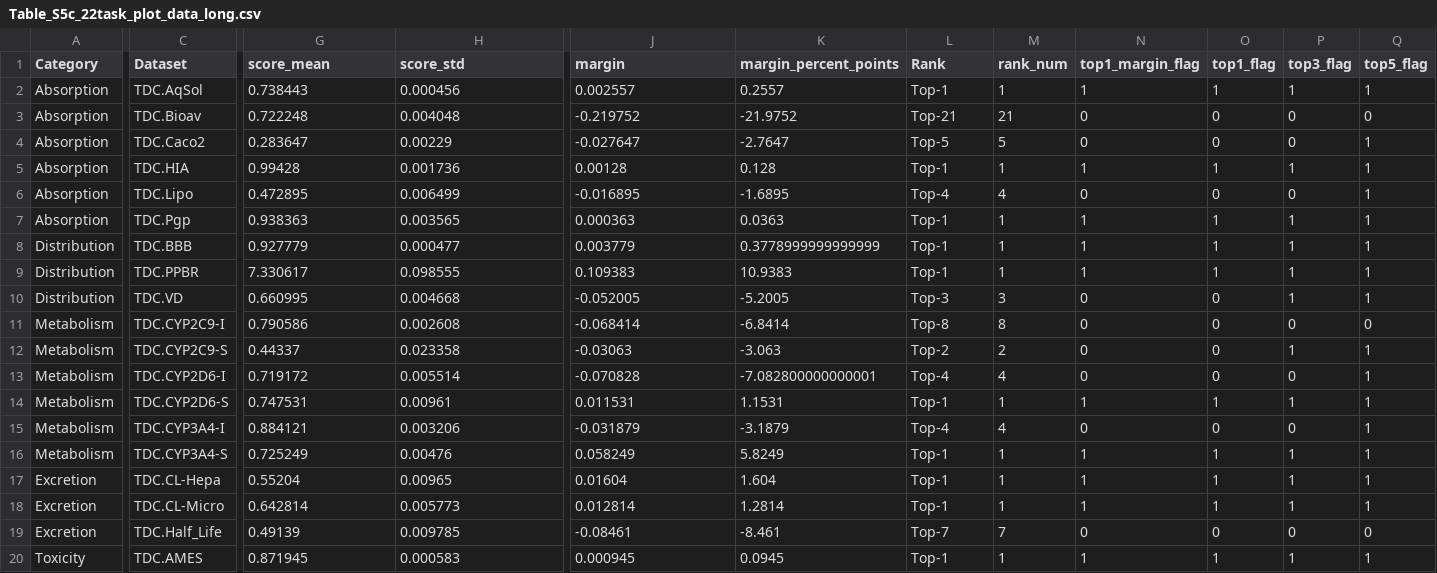
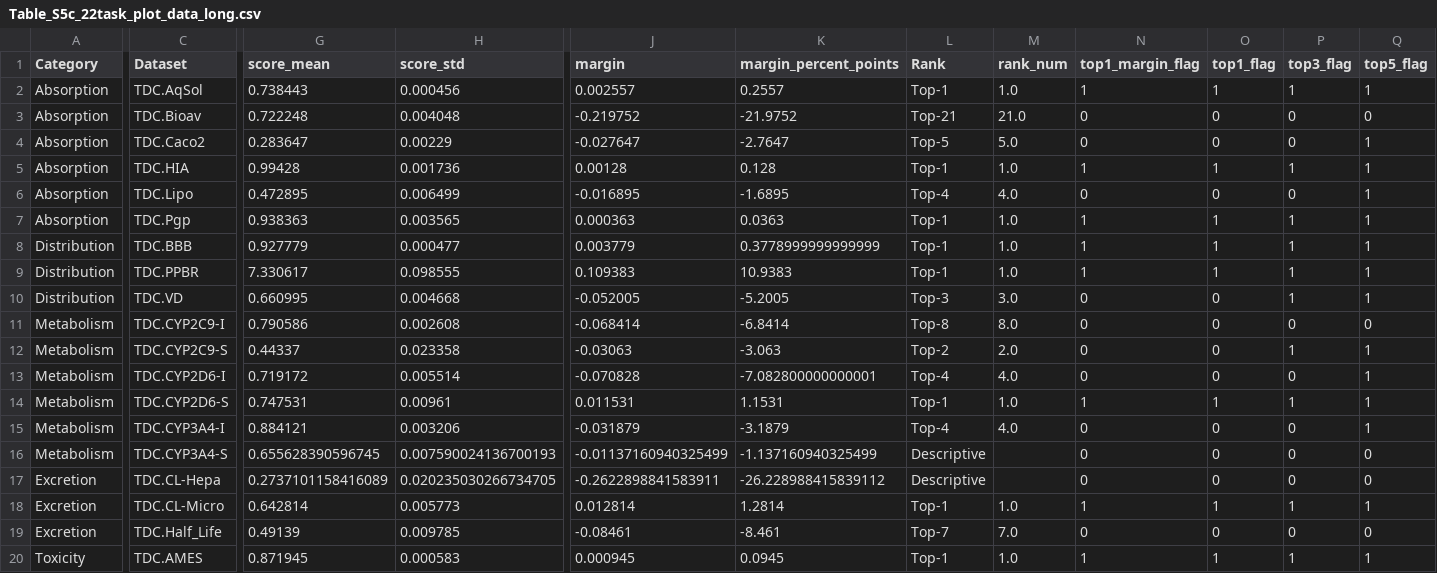
Before and after one commit to dchen0212/trimole_hybrid, a CSV file: supplementary_tables/Table_S5c_22task_plot_data_long.csv, drawn as a sheet; only a part is shown, gaps mark what is left out; the diff covers the shown part only; the diff names each change by its address in the sheet, - before the commit and + after, or states it on an @@ line.

```diff
--- a/supplementary_tables/Table_S5c_22task_plot_data_long.csv
+++ b/supplementary_tables/Table_S5c_22task_plot_data_long.csv
-M2 (rank_num): 1
+M2 (rank_num): 1.0
-M3 (rank_num): 21
+M3 (rank_num): 21.0
-M4 (rank_num): 5
+M4 (rank_num): 5.0
-M5 (rank_num): 1
+M5 (rank_num): 1.0
-M6 (rank_num): 4
+M6 (rank_num): 4.0
-M7:M9 (rank_num): 1
+M7:M9 (rank_num): 1.0
-M10 (rank_num): 3
+M10 (rank_num): 3.0
-M11 (rank_num): 8
+M11 (rank_num): 8.0
-M12 (rank_num): 2
+M12 (rank_num): 2.0
-M13 (rank_num): 4
+M13 (rank_num): 4.0
-M14 (rank_num): 1
+M14 (rank_num): 1.0
-M15 (rank_num): 4
+M15 (rank_num): 4.0
-G16 (score_mean): 0.725249
+G16 (score_mean): 0.655628390596745
-H16 (score_std): 0.00476
+H16 (score_std): 0.007590024136700193
-J16 (margin): 0.058249
+J16 (margin): -0.01137160940325499
-K16 (margin_percent_points): 5.8249
+K16 (margin_percent_points): -1.137160940325499
-L16:L17 (Rank): Top-1
+L16:L17 (Rank): Descriptive
-M16:M17 (rank_num): 1
+M16:M17 (rank_num): (empty)
-N16:N17 (top1_margin_flag): 1
+N16:N17 (top1_margin_flag): 0
-O16:O17 (top1_flag): 1
+O16:O17 (top1_flag): 0
-P16:P17 (top3_flag): 1
+P16:P17 (top3_flag): 0
-Q16:Q17 (top5_flag): 1
+Q16:Q17 (top5_flag): 0
-G17 (score_mean): 0.55204
+G17 (score_mean): 0.2737101158416089
-H17 (score_std): 0.00965
+H17 (score_std): 0.020235030266734705
-J17 (margin): 0.01604
+J17 (margin): -0.2622898841583911
-K17 (margin_percent_points): 1.604
+K17 (margin_percent_points): -26.228988415839112
-M18 (rank_num): 1
+M18 (rank_num): 1.0
-M19 (rank_num): 7
+M19 (rank_num): 7.0
-M20 (rank_num): 1
+M20 (rank_num): 1.0
```
Also changed, not shown: 7 edited cells elsewhere in this file, supplementary_tables/Table_S11_split_and_source_provenance_audit.csv, supplementary_tables/Table_S2_endpoint_recipe_and_variant_ledger.csv, 10 other files.
